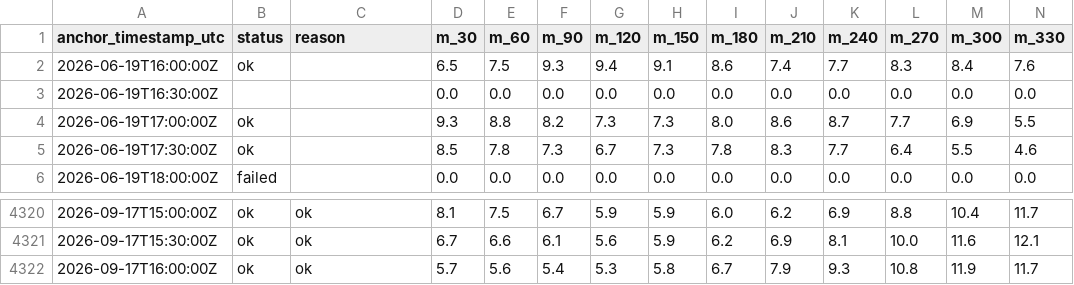
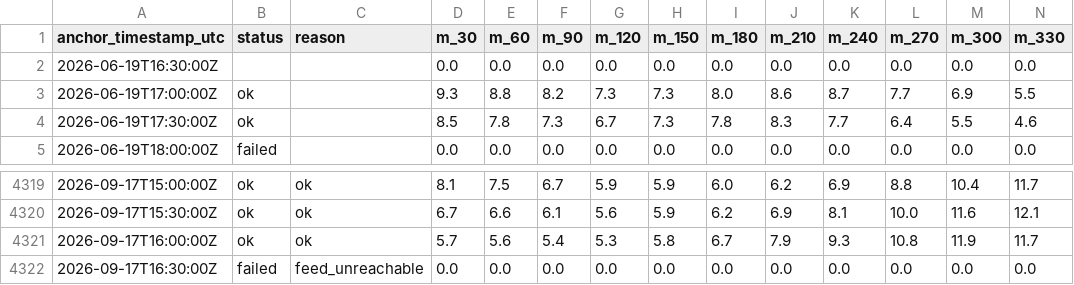
Before and after one commit to njit-research/ap-prediction, a CSV file: site/data/forecast_history.csv, drawn as a sheet; only a part is shown, gaps mark what is left out; removed rows and columns are numbered as before the commit, all else as after; rows hold the shown columns only; the diff names each change by its address in the sheet, - before the commit and + after, or states it on an @@ line.

```diff
--- a/site/data/forecast_history.csv
+++ b/site/data/forecast_history.csv
-row 2: 2026-06-19T16:00:00Z | ok |  | 6.5 | 7.5 | 9.3 | 9.4 | 9.1 | 8.6 | 7.4 | 7.7 | 8.3 | 8.4 | 7.6
+row 4322: 2026-09-17T16:30:00Z | failed | feed_unreachable | 0.0 | 0.0 | 0.0 | 0.0 | 0.0 | 0.0 | 0.0 | 0.0 | 0.0 | 0.0 | 0.0
```
Also changed, not shown: 2 other files.
